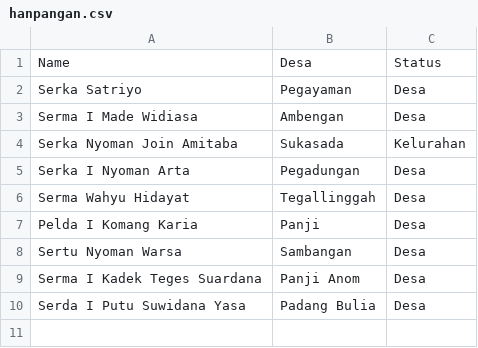
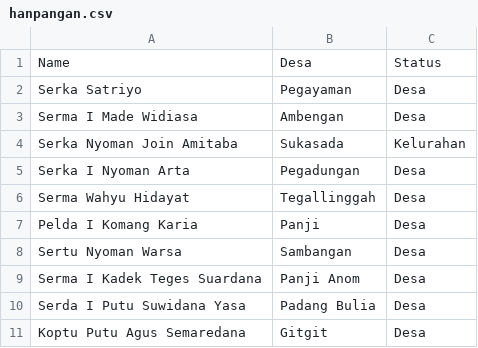
Before and after one commit to sukasada05/sukasada05, a CSV file: data/hanpangan.csv, drawn as a sheet; the diff names each change by its address in the sheet, - before the commit and + after, or states it on an @@ line.

Commit message:
Update hanpangan.csv

```diff
--- a/data/hanpangan.csv
+++ b/data/hanpangan.csv
+row 11: Koptu Putu Agus Semaredana | Gitgit | Desa
```
